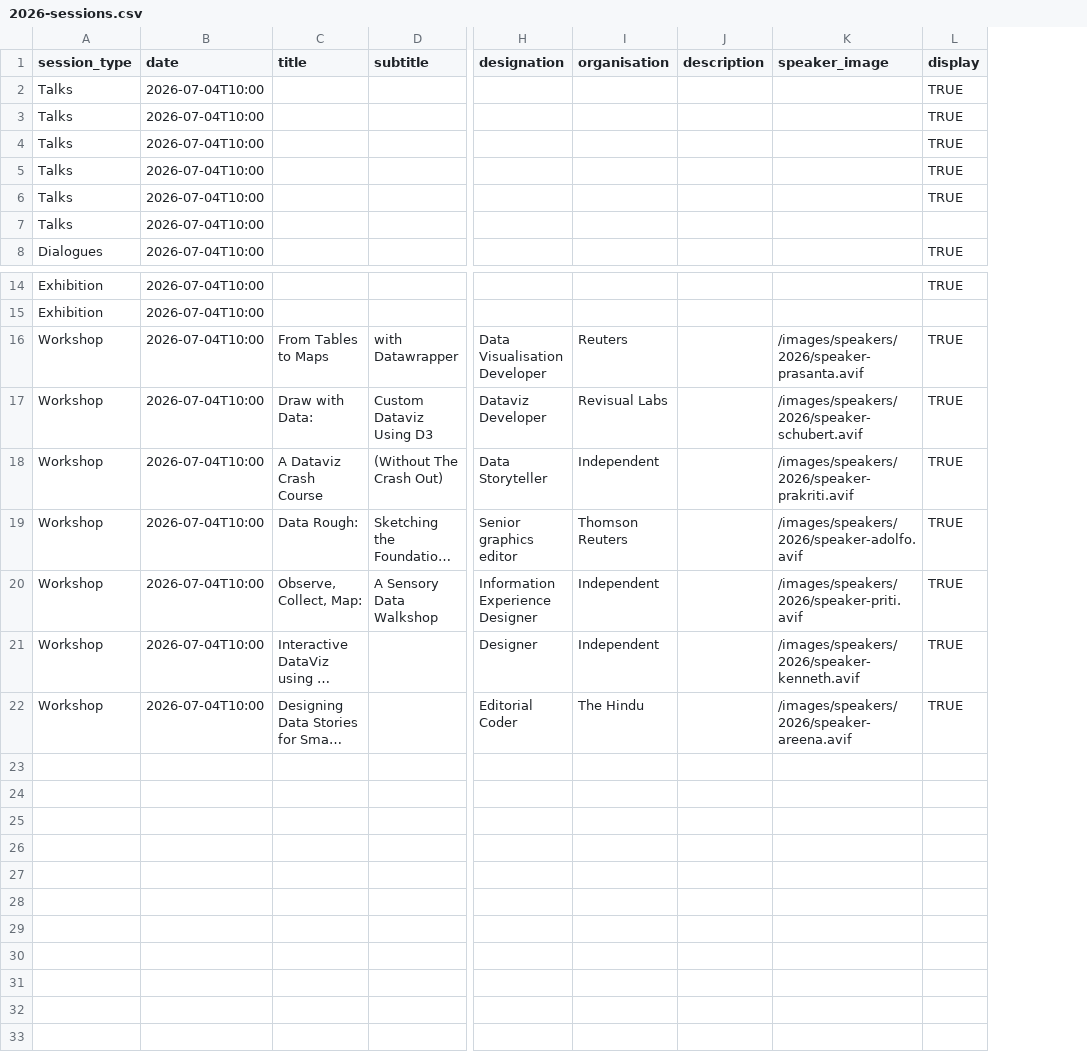
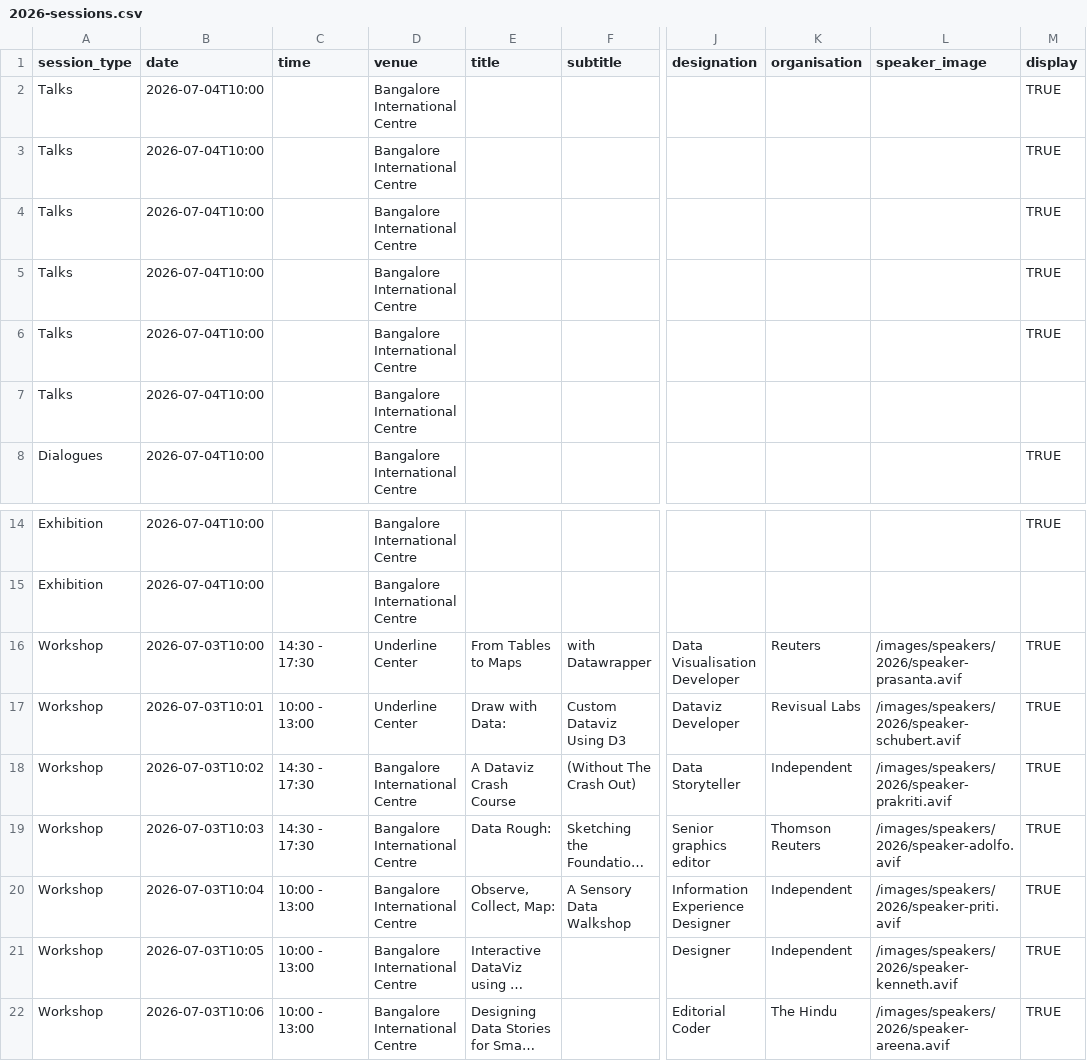
Before and after one commit to vizchitra/vizchitra.github.io, a CSV file: content/2026/data/2026-sessions.csv, drawn as a sheet; only a part is shown, gaps mark what is left out; long unchanged cells end in …; removed rows and columns are numbered as before the commit, all else as after; the diff names each change by its address in the sheet, - before the commit and + after, or states it on an @@ line.

```diff
--- a/content/2026/data/2026-sessions.csv
+++ b/content/2026/data/2026-sessions.csv
+column C (time), rows 16-22: 14:30 - 17:30 | 10:00 - 13:00 | 14:30 - 17:30 | 14:30 - 17:30 | 10:00 - 13:00 | 10:00 - 13:00 | 10:00 - 13:00
+column D (venue), rows 2-8: all Bangalore International Centre; rows 14-22: Bangalore International Centre | Bangalore International Centre | Underline Center | Underline Center | Bangalore International Centre | Bangalore International Centre | Bangalore International Centre | Bangalore International Centre | Bangalore International Centre
-column J (description), empty
-B16 (date): 2026-07-04T10:00
+B16 (date): 2026-07-03T10:00
-B17 (date): 2026-07-04T10:00
+B17 (date): 2026-07-03T10:01
-B18 (date): 2026-07-04T10:00
+B18 (date): 2026-07-03T10:02
-B19 (date): 2026-07-04T10:00
+B19 (date): 2026-07-03T10:03
-B20 (date): 2026-07-04T10:00
+B20 (date): 2026-07-03T10:04
-B21 (date): 2026-07-04T10:00
+B21 (date): 2026-07-03T10:05
-B22 (date): 2026-07-04T10:00
+B22 (date): 2026-07-03T10:06
```
Also changed, not shown: 5 other files.
